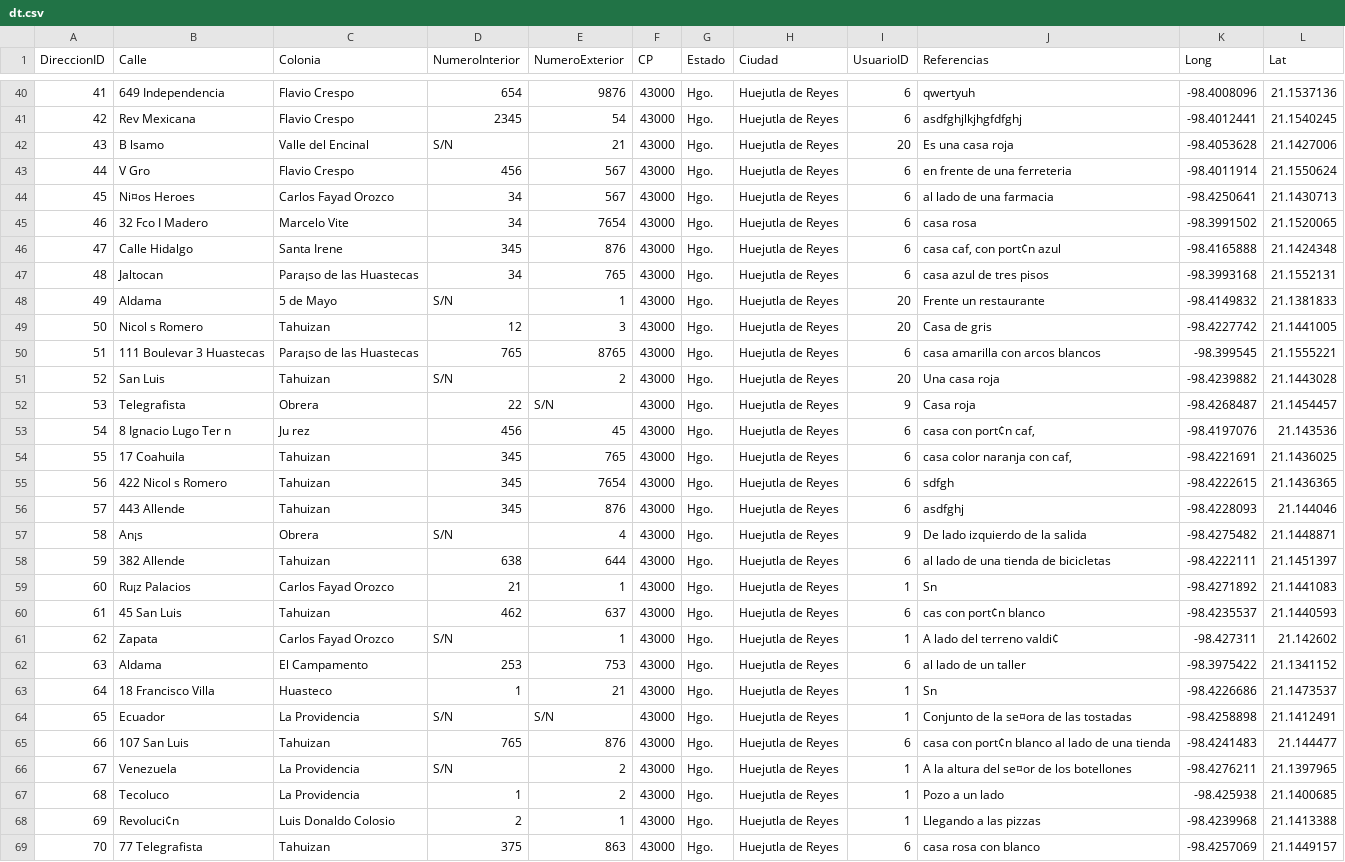
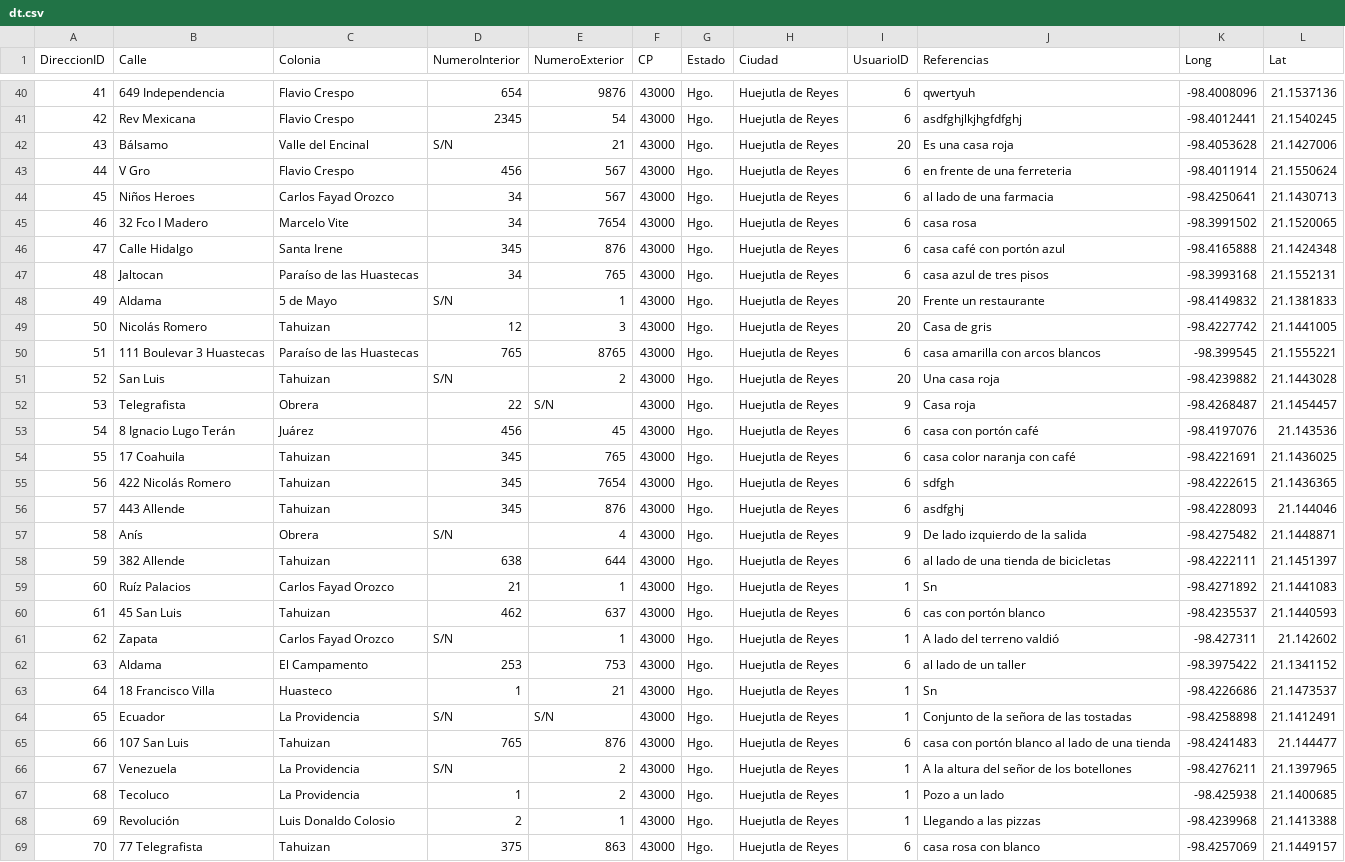
Before and after one commit to JafetEsauWerlybi/dataset, a CSV file: dt.csv, drawn as a sheet; only a part is shown, gaps mark what is left out; the diff covers the shown part only; the diff names each change by its address in the sheet, - before the commit and + after, or states it on an @@ line.

Commit message:
Add files via upload

```diff
--- a/dt.csv
+++ b/dt.csv
-B42 (Calle): B lsamo
+B42 (Calle): Bálsamo
-B44 (Calle): Ni¤os Heroes
+B44 (Calle): Niños Heroes
-J46 (Referencias): casa caf‚ con port¢n azul
+J46 (Referencias): casa café con portón azul
-C47 (Colonia): Para¡so de las Huastecas
+C47 (Colonia): Paraíso de las Huastecas
-B49 (Calle): Nicol s Romero
+B49 (Calle): Nicolás Romero
-C50 (Colonia): Para¡so de las Huastecas
+C50 (Colonia): Paraíso de las Huastecas
-B53 (Calle): 8 Ignacio Lugo Ter n
+B53 (Calle): 8 Ignacio Lugo Terán
-C53 (Colonia): Ju rez
+C53 (Colonia): Juárez
-J53 (Referencias): casa con port¢n caf‚
+J53 (Referencias): casa con portón café
-J54 (Referencias): casa color naranja con caf‚
+J54 (Referencias): casa color naranja con café
-B55 (Calle): 422 Nicol s Romero
+B55 (Calle): 422 Nicolás Romero
-B57 (Calle): An¡s
+B57 (Calle): Anís
-B59 (Calle): Ru¡z Palacios
+B59 (Calle): Ruíz Palacios
-J60 (Referencias): cas con port¢n blanco
+J60 (Referencias): cas con portón blanco
-J61 (Referencias): A lado del terreno valdi¢
+J61 (Referencias): A lado del terreno valdió
-J64 (Referencias): Conjunto de la se¤ora de las tostadas
+J64 (Referencias): Conjunto de la señora de las tostadas
-J65 (Referencias): casa con port¢n blanco al lado de una tienda
+J65 (Referencias): casa con portón blanco al lado de una tienda
-J66 (Referencias): A la altura del se¤or de los botellones
+J66 (Referencias): A la altura del señor de los botellones
-B68 (Calle): Revoluci¢n
+B68 (Calle): Revolución
```
Also changed, not shown: 54 edited cells elsewhere in this file.
